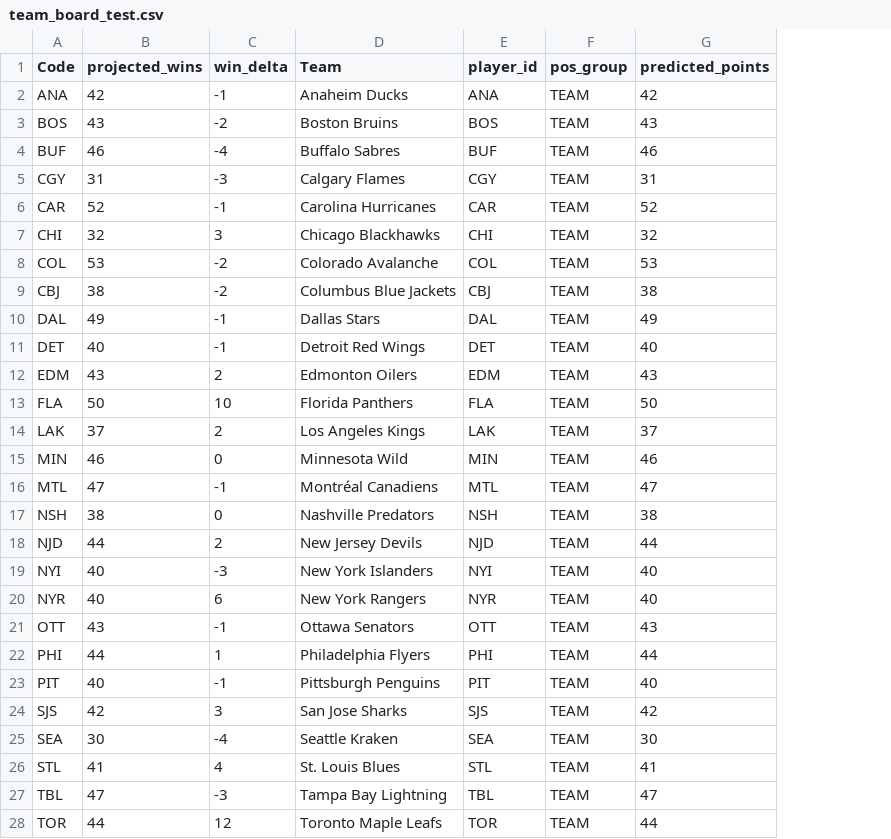
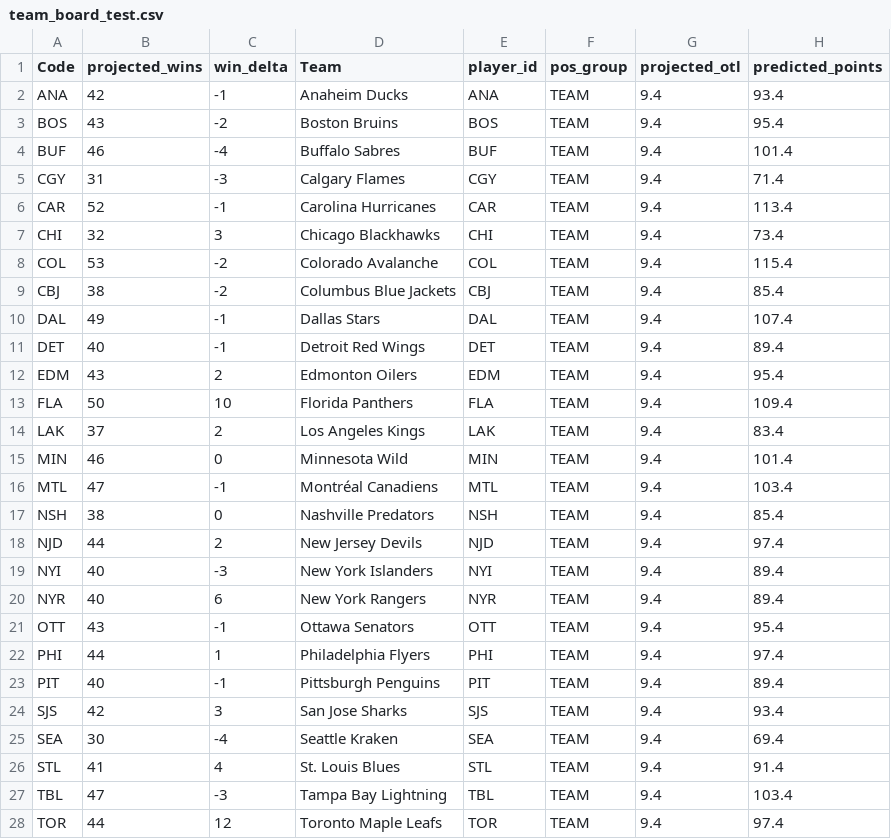
Before and after one commit to alexchartrand/nhl-prediction, a CSV file: output/team_board_test.csv, drawn as a sheet; only a part is shown; addresses are those after the commit; the diff covers the shown part only; the diff names each change by its address in the sheet, - before the commit and + after, or states it on an @@ line.

```diff
--- a/output/team_board_test.csv
+++ b/output/team_board_test.csv
+column G (projected_otl), rows 2-28: all 9.4
-H2 (predicted_points): 42
+H2 (predicted_points): 93.4
-H3 (predicted_points): 43
+H3 (predicted_points): 95.4
-H4 (predicted_points): 46
+H4 (predicted_points): 101.4
-H5 (predicted_points): 31
+H5 (predicted_points): 71.4
-H6 (predicted_points): 52
+H6 (predicted_points): 113.4
-H7 (predicted_points): 32
+H7 (predicted_points): 73.4
-H8 (predicted_points): 53
+H8 (predicted_points): 115.4
-H9 (predicted_points): 38
+H9 (predicted_points): 85.4
-H10 (predicted_points): 49
+H10 (predicted_points): 107.4
-H11 (predicted_points): 40
+H11 (predicted_points): 89.4
-H12 (predicted_points): 43
+H12 (predicted_points): 95.4
-H13 (predicted_points): 50
+H13 (predicted_points): 109.4
-H14 (predicted_points): 37
+H14 (predicted_points): 83.4
-H15 (predicted_points): 46
+H15 (predicted_points): 101.4
-H16 (predicted_points): 47
+H16 (predicted_points): 103.4
-H17 (predicted_points): 38
+H17 (predicted_points): 85.4
-H18 (predicted_points): 44
+H18 (predicted_points): 97.4
-H19:H20 (predicted_points): 40
+H19:H20 (predicted_points): 89.4
-H21 (predicted_points): 43
+H21 (predicted_points): 95.4
-H22 (predicted_points): 44
+H22 (predicted_points): 97.4
-H23 (predicted_points): 40
+H23 (predicted_points): 89.4
-H24 (predicted_points): 42
+H24 (predicted_points): 93.4
-H25 (predicted_points): 30
+H25 (predicted_points): 69.4
-H26 (predicted_points): 41
+H26 (predicted_points): 91.4
-H27 (predicted_points): 47
+H27 (predicted_points): 103.4
-H28 (predicted_points): 44
+H28 (predicted_points): 97.4
```
Also changed, not shown: 5 edited cells elsewhere in this file, output/goalie_board_test.csv, 6 other files.
